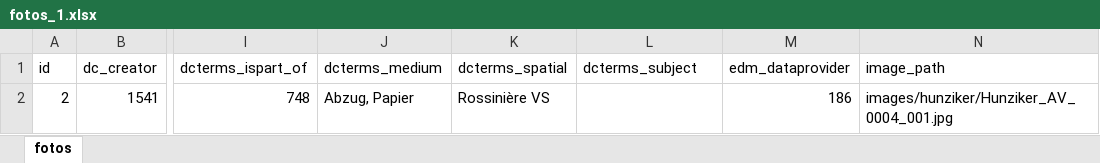
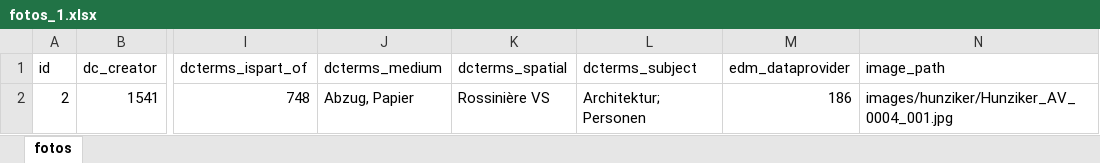
Before and after one commit to fotoCH/setup_and_migration, an Excel workbook: Excel_Mapping/Data/fotos_1.xlsx, sheet fotos, drawn as a sheet; only a part is shown, gaps mark what is left out; values as stored, in another font and other column widths than the file's, no borders; the diff names each change by its address in the sheet, - before the commit and + after, or states it on an @@ line.

```diff
--- a/Excel_Mapping/Data/fotos_1.xlsx (sheet fotos)
+++ b/Excel_Mapping/Data/fotos_1.xlsx (sheet fotos)
-L2 (dcterms_subject): (empty)
+L2 (dcterms_subject): Architektur; Personen
```
Also changed, not shown: Excel_Mapping/Mapping/Import_Mapping_fotos.xlsx, 2 other files.
